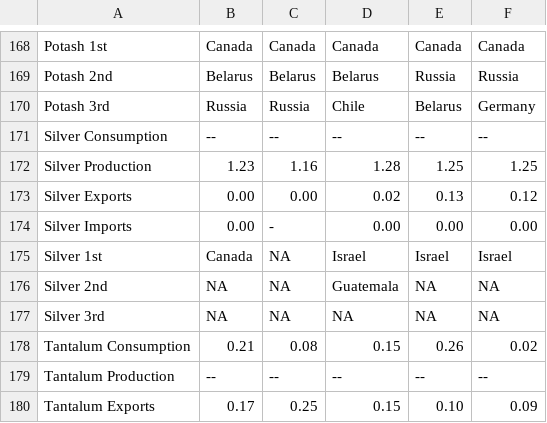
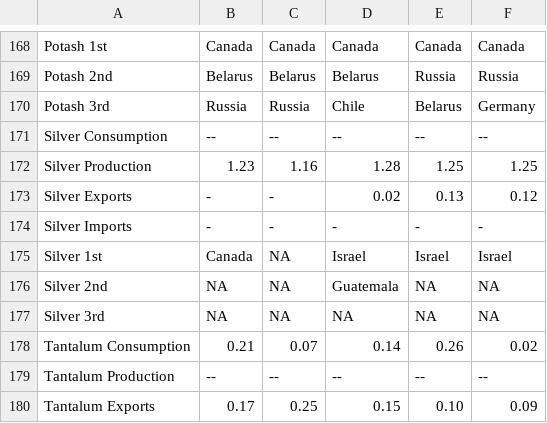
Before and after one commit to HussainAther/ucsc, a CSV file: data/mineral/csv/USMined.csv, drawn as a sheet; only a part is shown, gaps mark what is left out.

```diff
--- a/data/mineral/csv/USMined.csv
+++ b/data/mineral/csv/USMined.csv
@@ -172,4 +172,4 @@ Silver Consumption,--,--,--,--,--
 Silver Production, 	1.23 , 	1.16 , 	1.28 , 	1.25 , 	1.25
-Silver Exports, 	0.00 , 	0.00 , 	0.02 , 	0.13 , 	0.12
-Silver Imports, 	0.00 , 	-   , 	0.00 , 	0.00 , 	0.00
+Silver Exports, 	-   , 	-   , 	0.02 , 	0.13 , 	0.12
+Silver Imports, 	-   , -   , 	-   , 	-   , 	-
 Silver 1st,Canada,NA,Israel,Israel,Israel
@@ -177,3 +177,3 @@ Silver 2nd,NA,NA,Guatemala,NA,NA
 Silver 3rd,NA,NA,NA,NA,NA
-Tantalum Consumption, 	0.21 , 	0.08 , 	0.15 , 	0.26 , 	0.02
+Tantalum Consumption, 	0.21 , 	0.07 , 	0.14 , 	0.26 , 	0.02
 Tantalum Production,--,--,--,--,--
```
Also changed, not shown: data/mineral/csv/Iodine.csv, data/mineral/csv/Mercury.csv.
